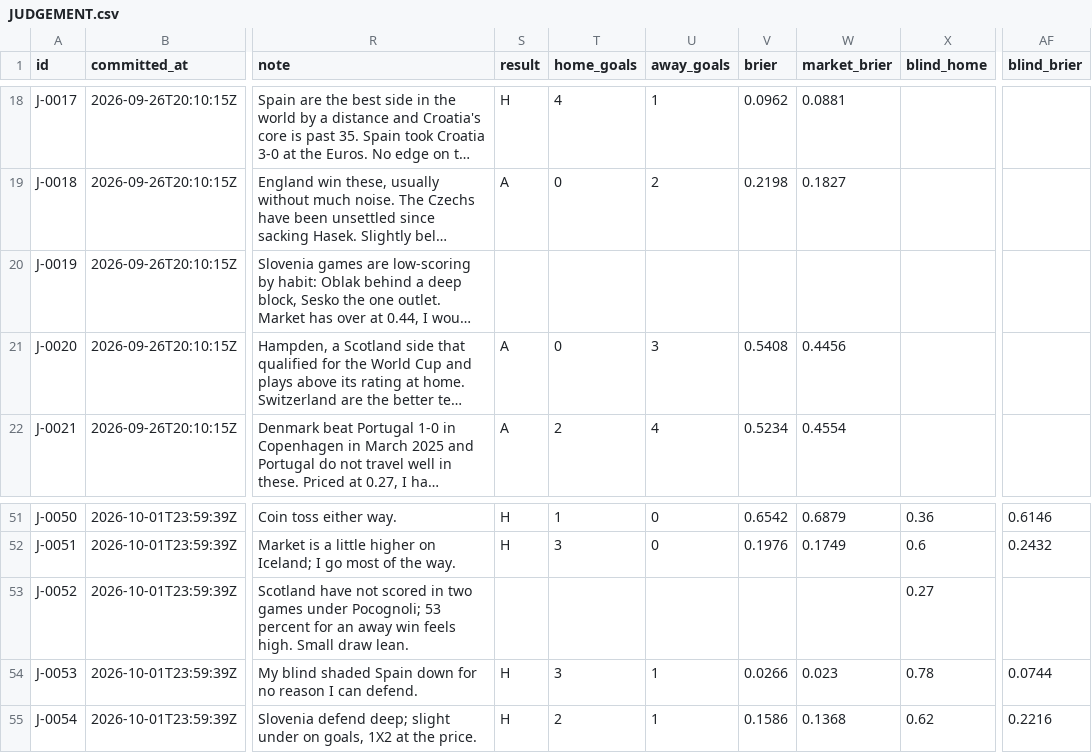
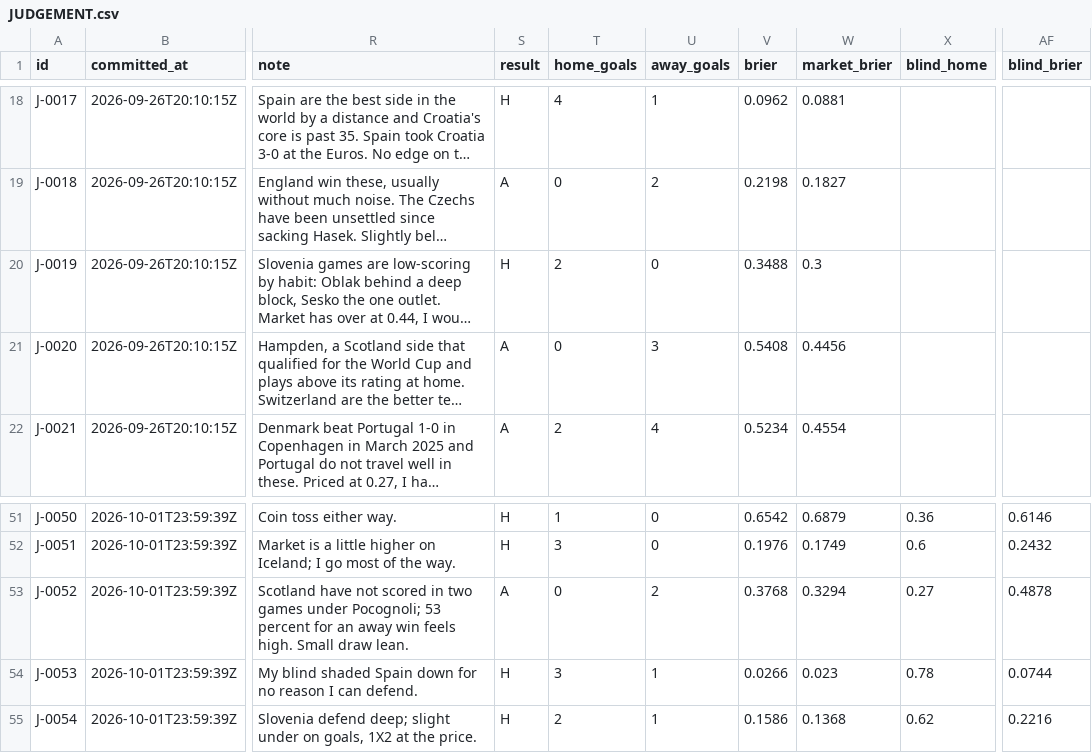
Before and after one commit to triton-xxix/proteus-lab, a CSV file: pitch/JUDGEMENT.csv, drawn as a sheet; only a part is shown, gaps mark what is left out; long unchanged cells end in …; the diff names each change by its address in the sheet, - before the commit and + after, or states it on an @@ line.

```diff
--- a/pitch/JUDGEMENT.csv
+++ b/pitch/JUDGEMENT.csv
-S20 (result): (empty)
+S20 (result): H
-T20 (home_goals): (empty)
+T20 (home_goals): 2
-U20 (away_goals): (empty)
+U20 (away_goals): 0
-V20 (brier): (empty)
+V20 (brier): 0.3488
-W20 (market_brier): (empty)
+W20 (market_brier): 0.3
-S53 (result): (empty)
+S53 (result): A
-T53 (home_goals): (empty)
+T53 (home_goals): 0
-U53 (away_goals): (empty)
+U53 (away_goals): 2
-V53 (brier): (empty)
+V53 (brier): 0.3768
-W53 (market_brier): (empty)
+W53 (market_brier): 0.3294
-AF53 (blind_brier): (empty)
+AF53 (blind_brier): 0.4878
```
Also changed, not shown: 1 other file.
